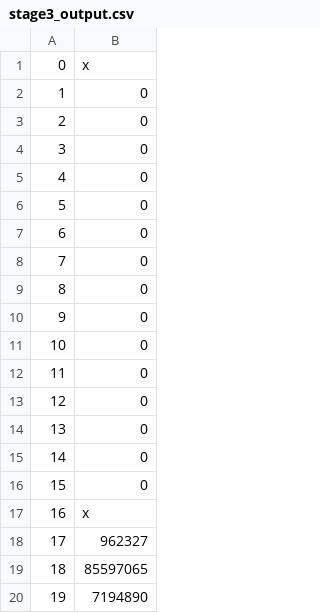
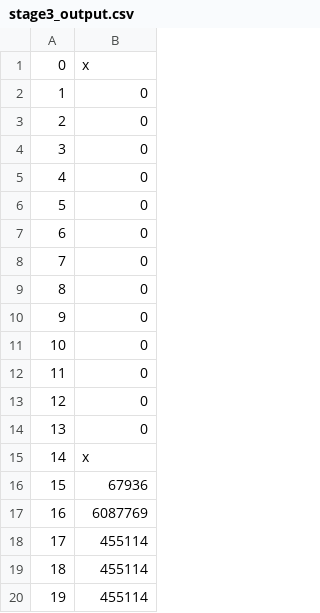
Before and after one commit to quang319/psu_VLSI, a CSV file: project/Phase 2/vivadoProject/phase2.sim/sim_1/behav/stage3_output.csv, drawn as a sheet.

```diff
--- a/project/Phase 2/vivadoProject/phase2.sim/sim_1/behav/stage3_output.csv
+++ b/project/Phase 2/vivadoProject/phase2.sim/sim_1/behav/stage3_output.csv
@@ -14,7 +14,7 @@
          13,           0
-         14,           0
-         15,           0
-         16,           x
-         17,      962327
-         18,    85597065
-         19,     7194890
+         14,           x
+         15,       67936
+         16,     6087769
+         17,      455114
+         18,      455114
+         19,      455114
```
Also changed, not shown: 49 other files.
